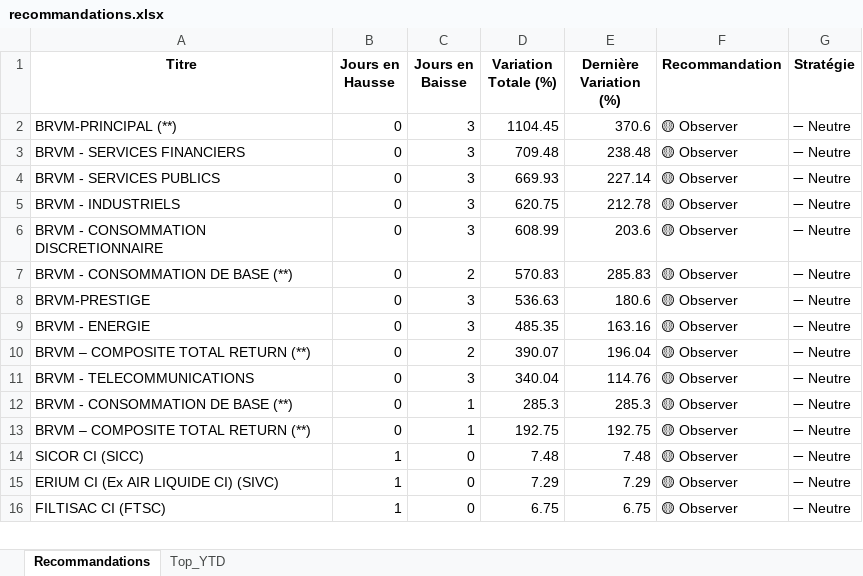
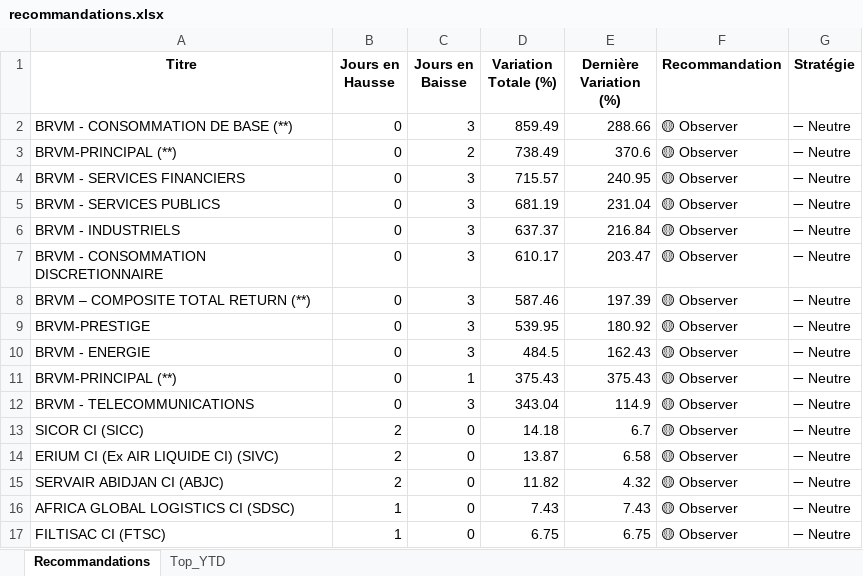
Before and after one commit to esmelobi/brvm-dashboard, an Excel workbook: data/recommandations.xlsx, sheet Recommandations, drawn as a sheet; only a part is shown; values as stored, in another font and other column widths than the file's, no borders; removed rows and columns are numbered as before the commit, all else as after; the diff covers the shown part only; the diff names each change by its address in the sheet, - before the commit and + after, or states it on an @@ line.

```diff
--- a/data/recommandations.xlsx (sheet Recommandations)
+++ b/data/recommandations.xlsx (sheet Recommandations)
+row 2: BRVM - CONSOMMATION DE BASE (**) | 0 | 3 | 859.49 | 288.66 | 🟡 Observer | ➖ Neutre
-C3 (Jours en Baisse): 3
+C3 (Jours en Baisse): 2
-D3 (Variation Totale (%)): 1104.45
+D3 (Variation Totale (%)): 738.49
-D4 (Variation Totale (%)): 709.48
+D4 (Variation Totale (%)): 715.57
-E4 (Dernière Variation (%)): 238.48
+E4 (Dernière Variation (%)): 240.95
-D5 (Variation Totale (%)): 669.93
+D5 (Variation Totale (%)): 681.19
-E5 (Dernière Variation (%)): 227.14
+E5 (Dernière Variation (%)): 231.04
-D6 (Variation Totale (%)): 620.75
+D6 (Variation Totale (%)): 637.37
-E6 (Dernière Variation (%)): 212.78
+E6 (Dernière Variation (%)): 216.84
-D7 (Variation Totale (%)): 608.99
+D7 (Variation Totale (%)): 610.17
-E7 (Dernière Variation (%)): 203.6
+E7 (Dernière Variation (%)): 203.47
-row 7: BRVM - CONSOMMATION DE BASE (**) | 0 | 2 | 570.83 | 285.83 | 🟡 Observer | ➖ Neutre
+row 8: BRVM – COMPOSITE TOTAL RETURN (**) | 0 | 3 | 587.46 | 197.39 | 🟡 Observer | ➖ Neutre
-D9 (Variation Totale (%)): 536.63
+D9 (Variation Totale (%)): 539.95
-E9 (Dernière Variation (%)): 180.6
+E9 (Dernière Variation (%)): 180.92
-D10 (Variation Totale (%)): 485.35
+D10 (Variation Totale (%)): 484.5
-E10 (Dernière Variation (%)): 163.16
+E10 (Dernière Variation (%)): 162.43
-row 10: BRVM – COMPOSITE TOTAL RETURN (**) | 0 | 2 | 390.07 | 196.04 | 🟡 Observer | ➖ Neutre
+row 11: BRVM-PRINCIPAL (**) | 0 | 1 | 375.43 | 375.43 | 🟡 Observer | ➖ Neutre
-D12 (Variation Totale (%)): 340.04
+D12 (Variation Totale (%)): 343.04
-E12 (Dernière Variation (%)): 114.76
+E12 (Dernière Variation (%)): 114.9
-row 12: BRVM - CONSOMMATION DE BASE (**) | 0 | 1 | 285.3 | 285.3 | 🟡 Observer | ➖ Neutre
-row 13: BRVM – COMPOSITE TOTAL RETURN (**) | 0 | 1 | 192.75 | 192.75 | 🟡 Observer | ➖ Neutre
-B13:B14 (Jours en Hausse): 1
+B13:B14 (Jours en Hausse): 2
-D13 (Variation Totale (%)): 7.48
+D13 (Variation Totale (%)): 14.18
-E13 (Dernière Variation (%)): 7.48
+E13 (Dernière Variation (%)): 6.7
-D14 (Variation Totale (%)): 7.29
+D14 (Variation Totale (%)): 13.87
-E14 (Dernière Variation (%)): 7.29
+E14 (Dernière Variation (%)): 6.58
+row 15: SERVAIR ABIDJAN CI (ABJC) | 2 | 0 | 11.82 | 4.32 | 🟡 Observer | ➖ Neutre
+row 16: AFRICA GLOBAL LOGISTICS CI (SDSC) | 1 | 0 | 7.43 | 7.43 | 🟡 Observer | ➖ Neutre
```
Also changed, not shown: 5 added rows, 6 removed rows and 16 edited cells elsewhere in this sheet, sheet Top_YTD.
